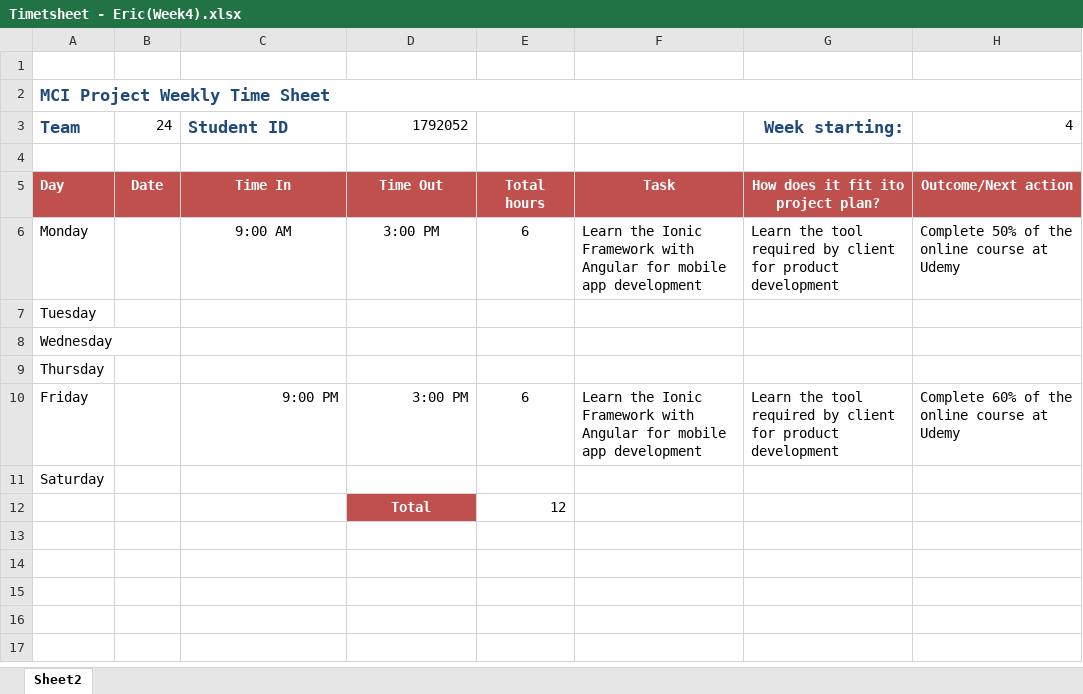
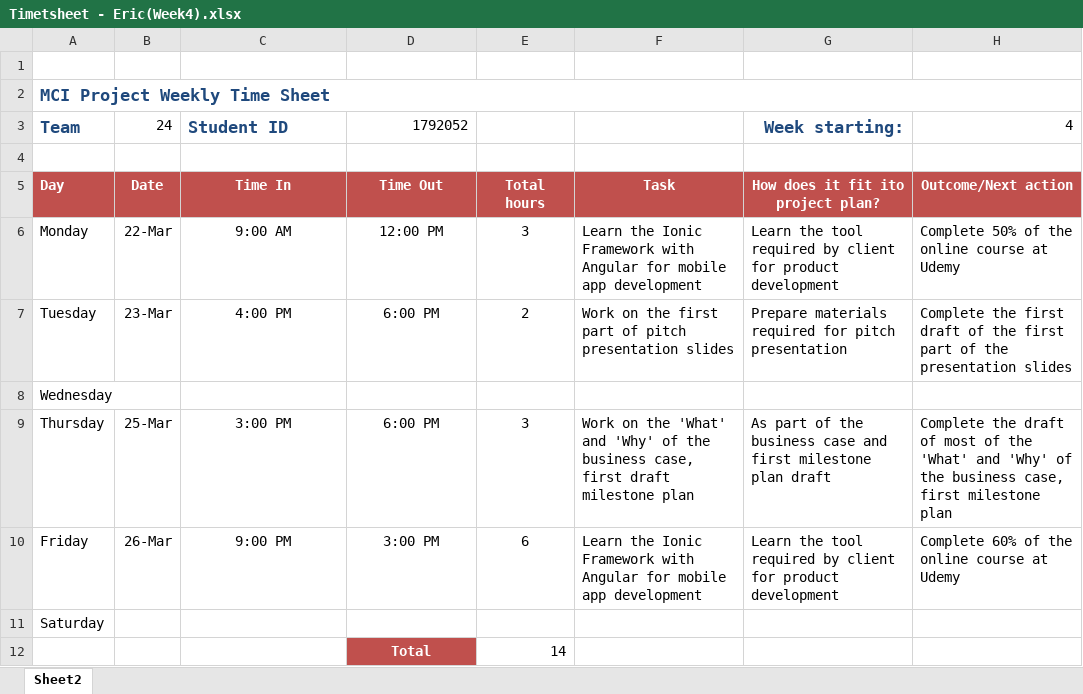
Before and after one commit to portiang20/project-mindspace, an Excel workbook: Time sheet/Timetsheet - Eric(Week4).xlsx, sheet Sheet2, drawn as a sheet; values as stored, in another font and other column widths than the file's, no borders; the diff names each change by its address in the sheet, - before the commit and + after, or states it on an @@ line.

Commit message:
Add timesheet records including pitch presentation, business case and mileston plan

```diff
--- a/Time sheet/Timetsheet - Eric(Week4).xlsx (sheet Sheet2)
+++ b/Time sheet/Timetsheet - Eric(Week4).xlsx (sheet Sheet2)
-B6: (empty)
+B6: 22-Mar
-D6: 3:00 PM
+D6: 12:00 PM
-E6: 6
+E6: 3
-B7: (empty)
+B7: 23-Mar
-C7: (empty)
+C7: 4:00 PM
-D7: (empty)
+D7: 6:00 PM
-E7: (empty)
+E7: 2
-F7: (empty)
+F7: Work on the first part of pitch presentation slides
-G7: (empty)
+G7: Prepare materials required for pitch presentation
-H7: (empty)
+H7: Complete the first draft of the first part of the presentation slides
-B9: (empty)
+B9: 25-Mar
-C9: (empty)
+C9: 3:00 PM
-D9: (empty)
+D9: 6:00 PM
-E9: (empty)
+E9: 3
-F9: (empty)
+F9: Work on the 'What' and 'Why' of the business case, first draft milestone plan
-G9: (empty)
+G9: As part of the business case and first milestone plan draft
-H9: (empty)
+H9: Complete the draft of most of the 'What' and 'Why' of the business case, first milestone plan
-B10: (empty)
+B10: 26-Mar
-C10:D10 alignment: right
+C10:D10 alignment: center
-E12: 12
+E12: 14
```
Also changed, not shown: Time sheet/Timetsheet - Eric(Week2).xlsx, Time sheet/Timetsheet - Eric(Week3).xlsx, 1 other file.
